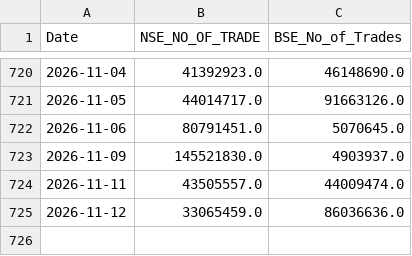
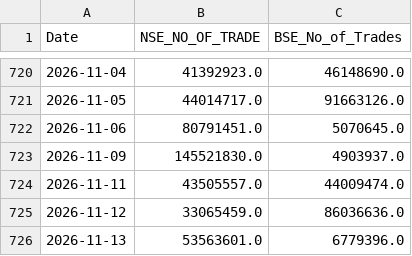
Before and after one commit to Rachitjainca/NSE-BSE-Combined-trades, a CSV file: Combined/combined_nse_bse_trade_summary.csv, drawn as a sheet; only a part is shown, gaps mark what is left out; the diff names each change by its address in the sheet, - before the commit and + after, or states it on an @@ line.

```diff
--- a/Combined/combined_nse_bse_trade_summary.csv
+++ b/Combined/combined_nse_bse_trade_summary.csv
+row 726: 2026-11-13 | 53563601.0 | 6779396.0
```
